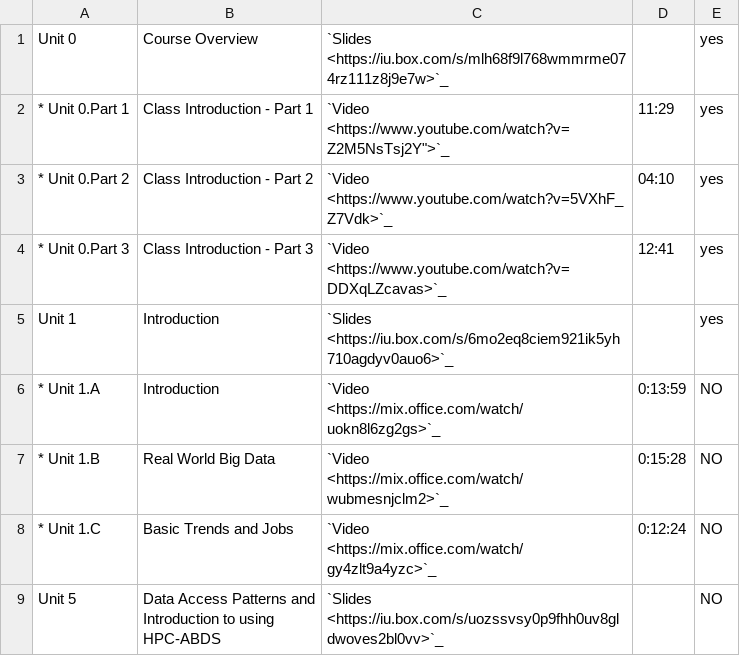
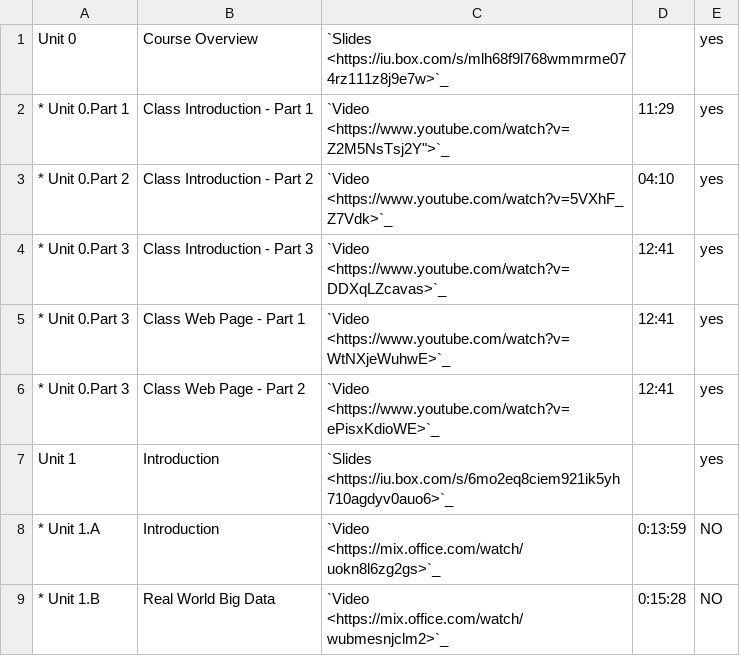
Before and after one commit to cloudmesh/classes, a CSV file: docs/source/i524/lectures-theory.csv, drawn as a sheet; only a part is shown; the shorter side is filled out with more unchanged rows; the diff names each change by its address in the sheet, - before the commit and + after, or states it on an @@ line.

Commit message:
new:usr: added a 2 part video about the Web page structure

```diff
--- a/docs/source/i524/lectures-theory.csv
+++ b/docs/source/i524/lectures-theory.csv
+row 5: * Unit 0.Part 3 | Class Web Page - Part 1 | `Video <https://www.youtube.com/watch?v=WtNXjeWuhwE>`_ | 12:41 | yes
+row 6: * Unit 0.Part 3 | Class Web Page - Part 2 | `Video <https://www.youtube.com/watch?v=ePisxKdioWE>`_ | 12:41 | yes
```
